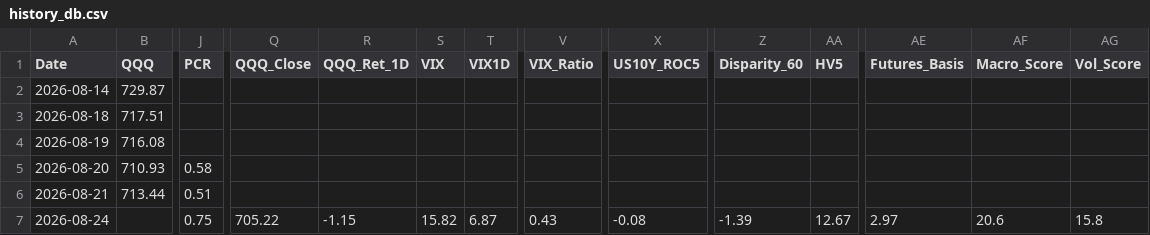
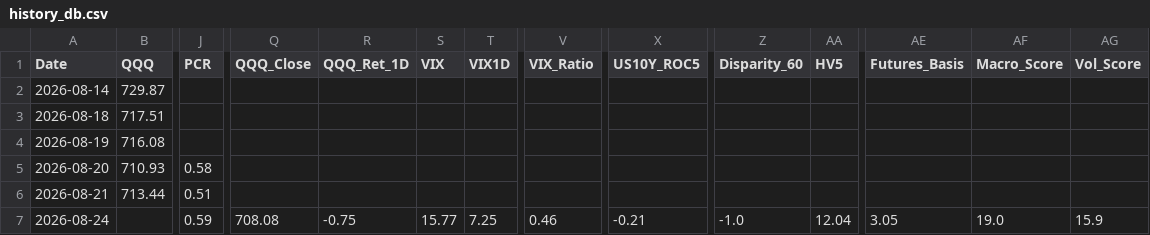
Before and after one commit to sherlocks0709-afk/Reader, a CSV file: history_db.csv, drawn as a sheet; only a part is shown, gaps mark what is left out; the diff names each change by its address in the sheet, - before the commit and + after, or states it on an @@ line.

```diff
--- a/history_db.csv
+++ b/history_db.csv
-J7 (PCR): 0.75
+J7 (PCR): 0.59
-Q7 (QQQ_Close): 705.22
+Q7 (QQQ_Close): 708.08
-R7 (QQQ_Ret_1D): -1.15
+R7 (QQQ_Ret_1D): -0.75
-S7 (VIX): 15.82
+S7 (VIX): 15.77
-T7 (VIX1D): 6.87
+T7 (VIX1D): 7.25
-V7 (VIX_Ratio): 0.43
+V7 (VIX_Ratio): 0.46
-X7 (US10Y_ROC5): -0.08
+X7 (US10Y_ROC5): -0.21
-Z7 (Disparity_60): -1.39
+Z7 (Disparity_60): -1.0
-AA7 (HV5): 12.67
+AA7 (HV5): 12.04
-AE7 (Futures_Basis): 2.97
+AE7 (Futures_Basis): 3.05
-AF7 (Macro_Score): 20.6
+AF7 (Macro_Score): 19.0
-AG7 (Vol_Score): 15.8
+AG7 (Vol_Score): 15.9
```
